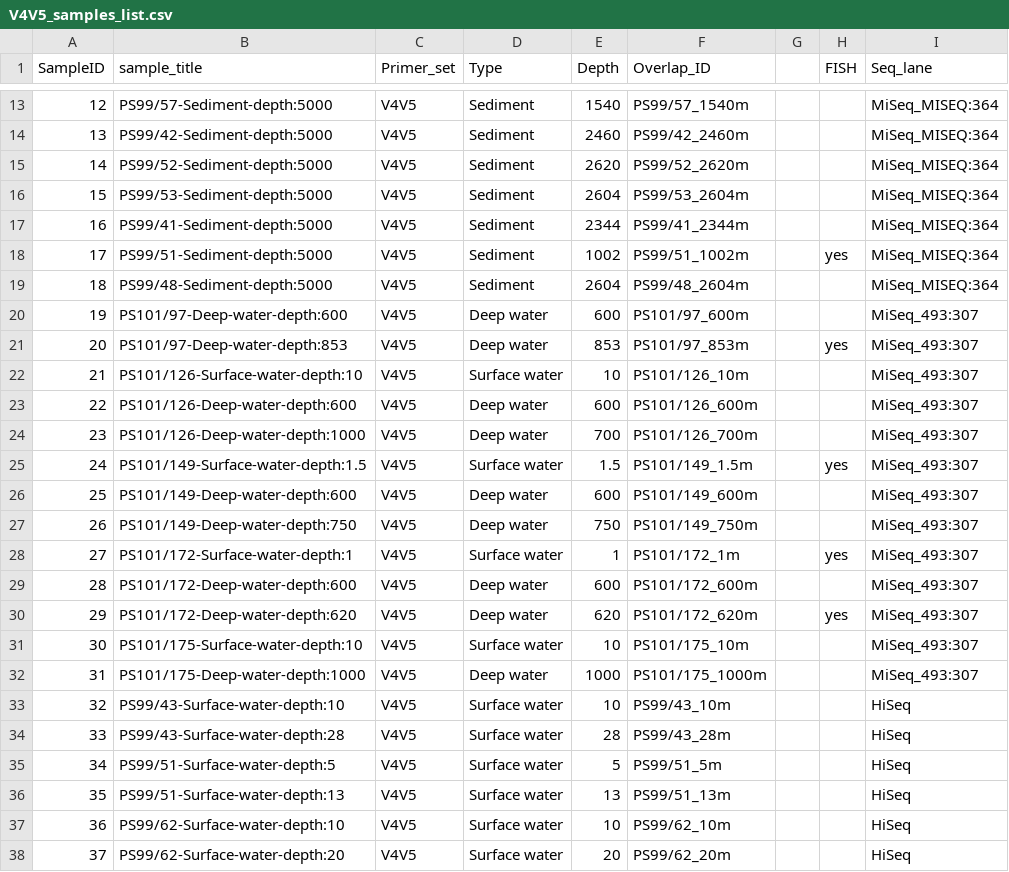
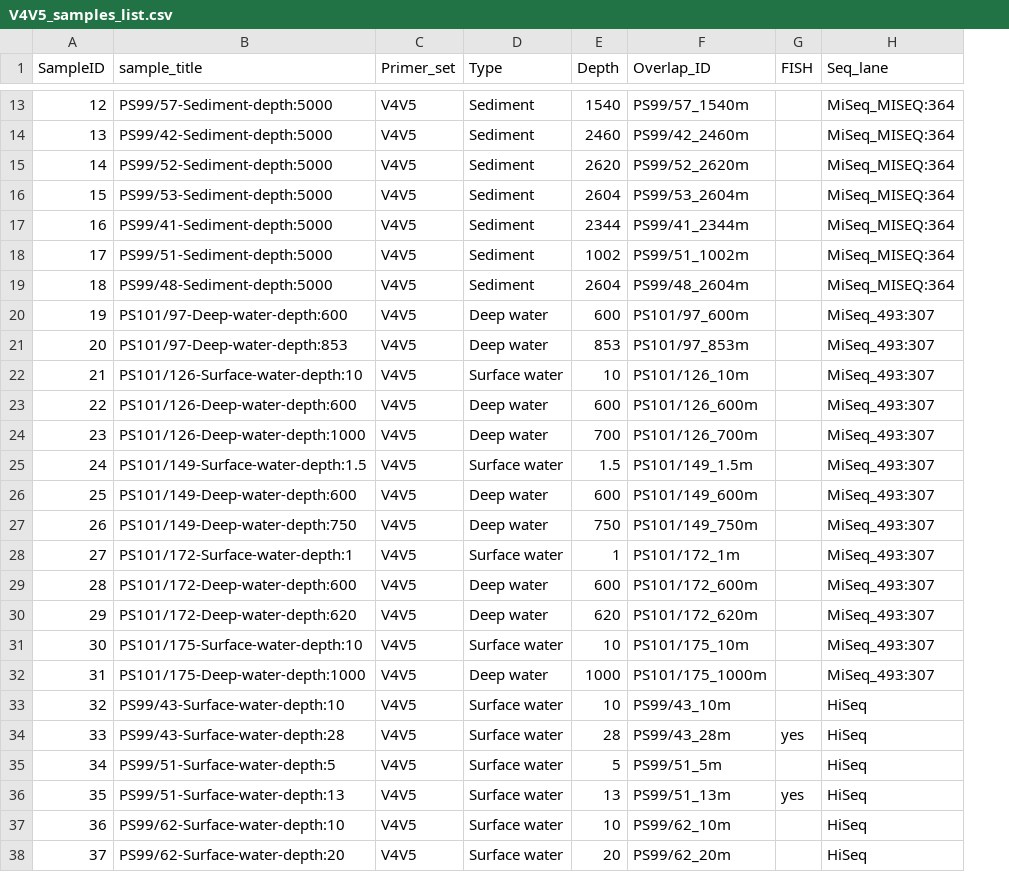
Before and after one commit to edfadeev/Arctic-16S-Primers-comparison, a CSV file: data/V4V5/V4V5_samples_list.csv, drawn as a sheet; only a part is shown, gaps mark what is left out; removed rows and columns are numbered as before the commit, all else as after; the diff covers the shown part only; the diff names each change by its address in the sheet, - before the commit and + after, or states it on an @@ line.

```diff
--- a/data/V4V5/V4V5_samples_list.csv
+++ b/data/V4V5/V4V5_samples_list.csv
-column G, empty
-G18 (FISH): yes
+G18 (FISH): (empty)
-G21 (FISH): yes
+G21 (FISH): (empty)
-G25 (FISH): yes
+G25 (FISH): (empty)
-G28 (FISH): yes
+G28 (FISH): (empty)
-G30 (FISH): yes
+G30 (FISH): (empty)
-G34 (FISH): (empty)
+G34 (FISH): yes
-G36 (FISH): (empty)
+G36 (FISH): yes
```
Also changed, not shown: 2 edited cells elsewhere in this file, data/V3V4/V3V4_samples_list.csv, 20 other files.
